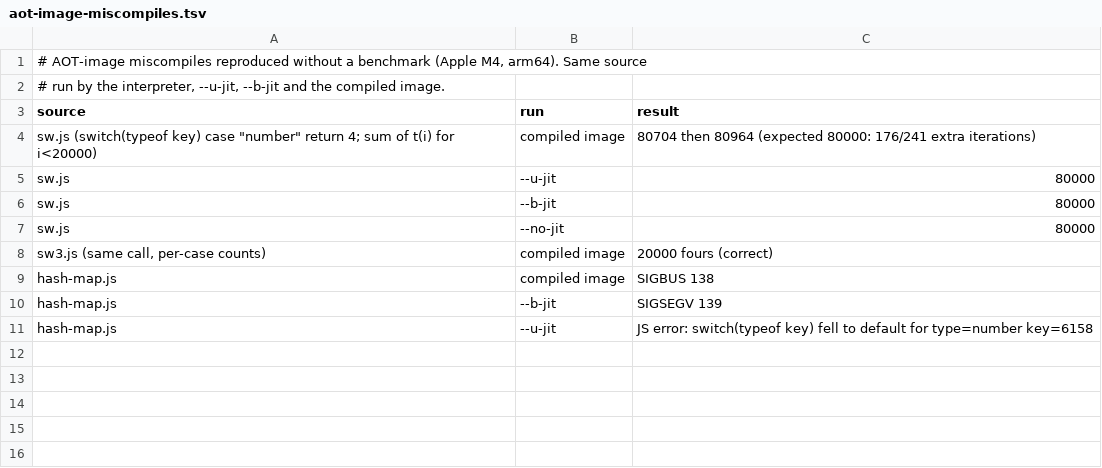
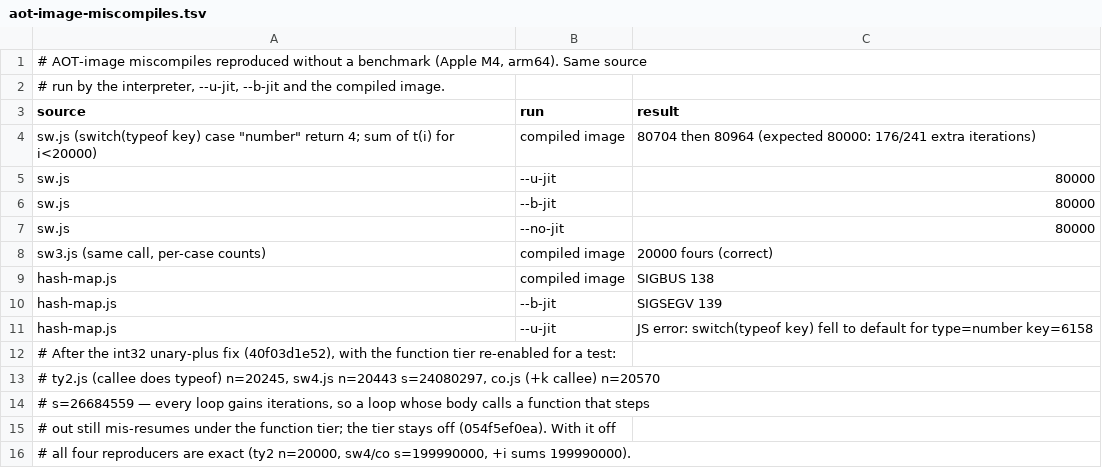
Before and after one commit to butaji/quench, a TSV file: research/aot/arm64/aot-image-miscompiles.tsv, drawn as a sheet.

Commit message:
Record that the function tier still adds loop iterations after the unary-plus fix

```diff
--- a/research/aot/arm64/aot-image-miscompiles.tsv
+++ b/research/aot/arm64/aot-image-miscompiles.tsv
@@ -11 +11,6 @@ hash-map.js	--b-jit	SIGSEGV 139
 hash-map.js	--u-jit	JS error: switch(typeof key) fell to default for type=number key=6158
+# After the int32 unary-plus fix (40f03d1e52), with the function tier re-enabled for a test:
+# ty2.js (callee does typeof) n=20245, sw4.js n=20443 s=24080297, co.js (+k callee) n=20570
+# s=26684559 — every loop gains iterations, so a loop whose body calls a function that steps
+# out still mis-resumes under the function tier; the tier stays off (054f5ef0ea). With it off
+# all four reproducers are exact (ty2 n=20000, sw4/co s=199990000, +i sums 199990000).
```
